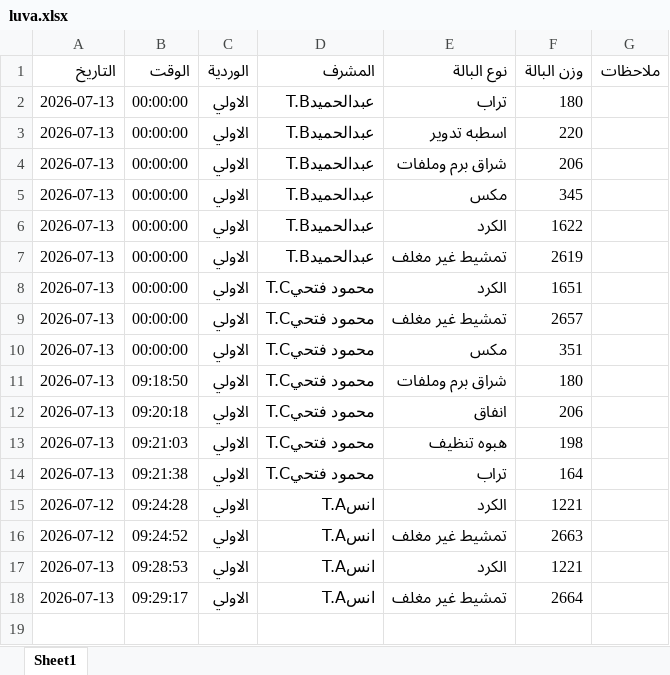
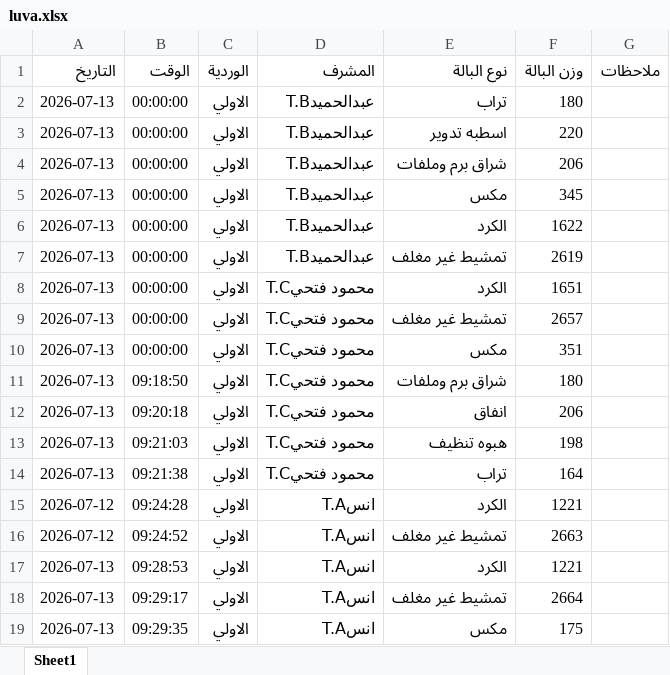
Before and after one commit to mahmedabdallh123/BELYARN, an Excel workbook: luva.xlsx, sheet Sheet1, drawn as a sheet; values as stored, in another font and other column widths than the file's, no borders; the diff names each change by its address in the sheet, - before the commit and + after, or states it on an @@ line.

Commit message:
تحديث

```diff
--- a/luva.xlsx (sheet Sheet1)
+++ b/luva.xlsx (sheet Sheet1)
+row 19: 2026-07-13 | 09:29:35 | الاولي | انسT.A | مكس | 175
```
